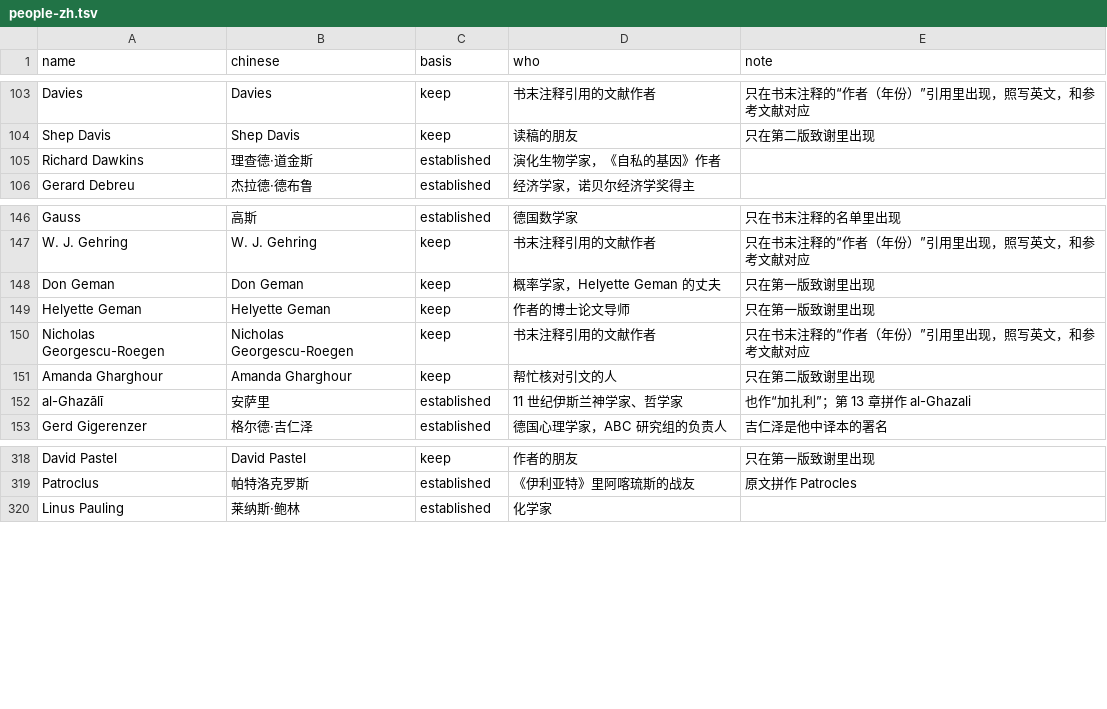
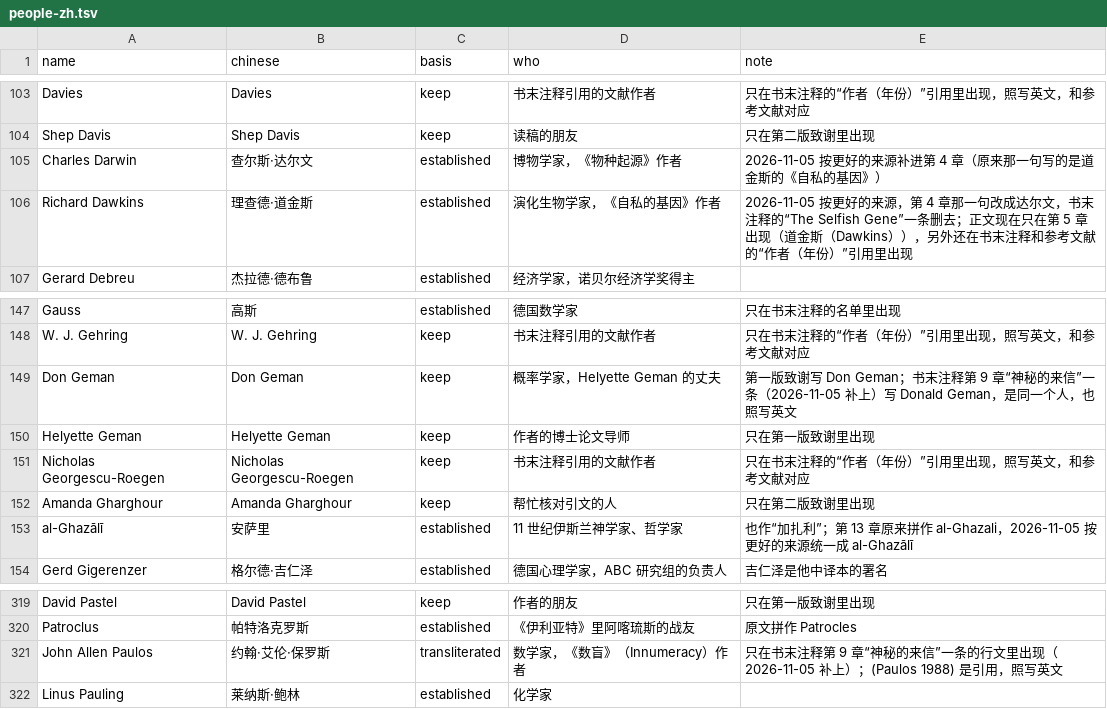
Before and after one commit to DayuanJiang/zh-books, a TSV file: books/fooled-by-randomness/review/terms/people-zh.tsv, drawn as a sheet; only a part is shown, gaps mark what is left out.

Commit message:
fooled-by-randomness: completed from the better source the user provided

```diff
--- a/books/fooled-by-randomness/review/terms/people-zh.tsv
+++ b/books/fooled-by-randomness/review/terms/people-zh.tsv
@@ -104,3 +104,4 @@ Davies	Davies	keep	书末注释引用的文献作者	只在书末注释的“作
 Shep Davis	Shep Davis	keep	读稿的朋友	只在第二版致谢里出现
-Richard Dawkins	理查德·道金斯	established	演化生物学家，《自私的基因》作者	
+Charles Darwin	查尔斯·达尔文	established	博物学家，《物种起源》作者	2026-11-05 按更好的来源补进第 4 章（原来那一句写的是道金斯的《自私的基因》）
+Richard Dawkins	理查德·道金斯	established	演化生物学家，《自私的基因》作者	2026-11-05 按更好的来源，第 4 章那一句改成达尔文，书末注释的“The Selfish Gene”一条删去；正文现在只在第 5 章出现（道金斯（Dawkins）），另外还在书末注释和参考文献的“作者（年份）”引用里出现
 Gerard Debreu	杰拉德·德布鲁	established	经济学家，诺贝尔经济学奖得主	
@@ -147,3 +148,3 @@ Gauss	高斯	established	德国数学家	只在书末注释的名单里出现
 W. J. Gehring	W. J. Gehring	keep	书末注释引用的文献作者	只在书末注释的“作者（年份）”引用里出现，照写英文，和参考文献对应
-Don Geman	Don Geman	keep	概率学家，Helyette Geman 的丈夫	只在第一版致谢里出现
+Don Geman	Don Geman	keep	概率学家，Helyette Geman 的丈夫	第一版致谢写 Don Geman；书末注释第 9 章“神秘的来信”一条（2026-11-05 补上）写 Donald Geman，是同一个人，也照写英文
 Helyette Geman	Helyette Geman	keep	作者的博士论文导师	只在第一版致谢里出现
@@ -151,3 +152,3 @@ Nicholas Georgescu-Roegen	Nicholas Georgescu-Roegen	keep	书末注释引用的
 Amanda Gharghour	Amanda Gharghour	keep	帮忙核对引文的人	只在第二版致谢里出现
-al-Ghazālī	安萨里	established	11 世纪伊斯兰神学家、哲学家	也作“加扎利”；第 13 章拼作 al-Ghazali
+al-Ghazālī	安萨里	established	11 世纪伊斯兰神学家、哲学家	也作“加扎利”；第 13 章原来拼作 al-Ghazali，2026-11-05 按更好的来源统一成 al-Ghazālī
 Gerd Gigerenzer	格尔德·吉仁泽	established	德国心理学家，ABC 研究组的负责人	吉仁泽是他中译本的署名
@@ -319,2 +320,3 @@ David Pastel	David Pastel	keep	作者的朋友	只在第一版致谢里出现
 Patroclus	帕特洛克罗斯	established	《伊利亚特》里阿喀琉斯的战友	原文拼作 Patrocles
+John Allen Paulos	约翰·艾伦·保罗斯	transliterated	数学家，《数盲》（Innumeracy）作者	只在书末注释第 9 章“神秘的来信”一条的行文里出现（2026-11-05 补上）；(Paulos 1988) 是引用，照写英文
 Linus Pauling	莱纳斯·鲍林	established	化学家	
```
Also changed, not shown: 56 other files.
